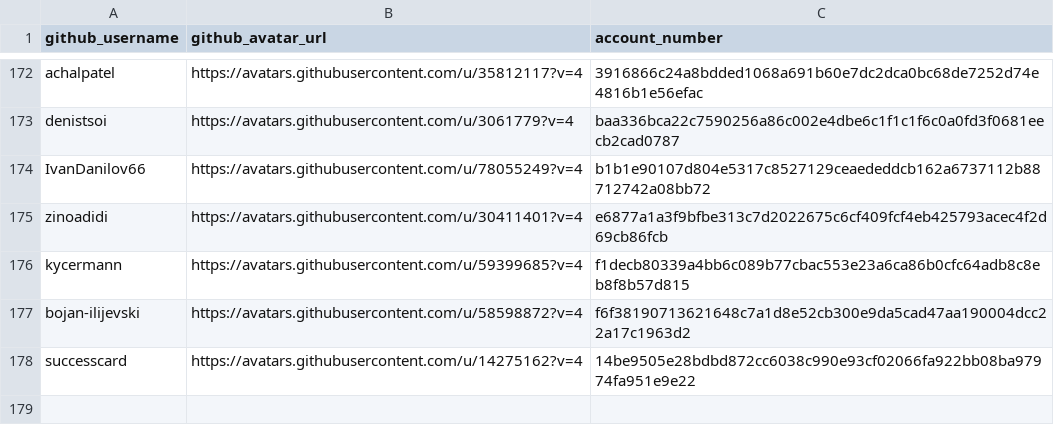
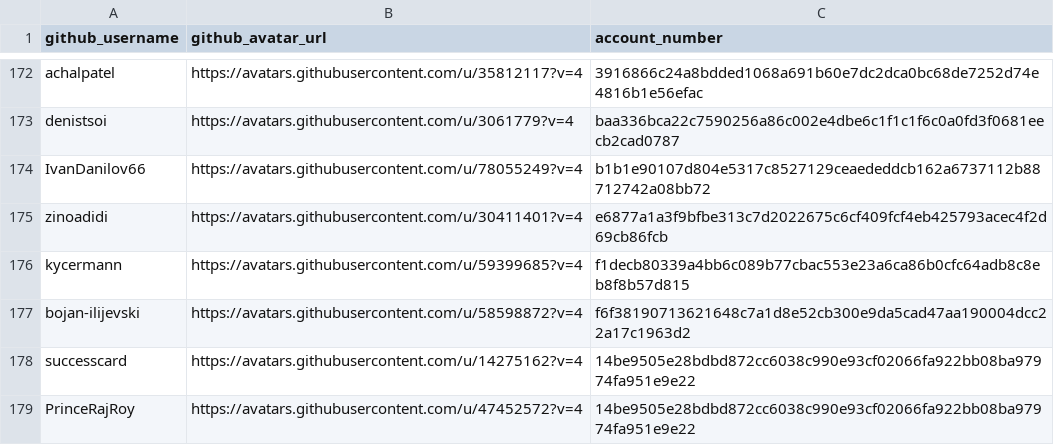
Before and after one commit to buckyroberts/Payment-Processor, a CSV file: csvs/contributors.csv, drawn as a sheet; only a part is shown, gaps mark what is left out.

Commit message:
Update contributors.csv

```diff
--- a/csvs/contributors.csv
+++ b/csvs/contributors.csv
@@ -178 +178,2 @@ bojan-ilijevski,https://avatars.githubusercontent.com/u/58598872?v=4,f6f38190713
 successcard,https://avatars.githubusercontent.com/u/14275162?v=4,14be9505e28bdbd872cc6038c990e93cf02066fa922bb08ba97974fa951e9e22
+PrinceRajRoy,https://avatars.githubusercontent.com/u/47452572?v=4,14be9505e28bdbd872cc6038c990e93cf02066fa922bb08ba97974fa951e9e22
```
